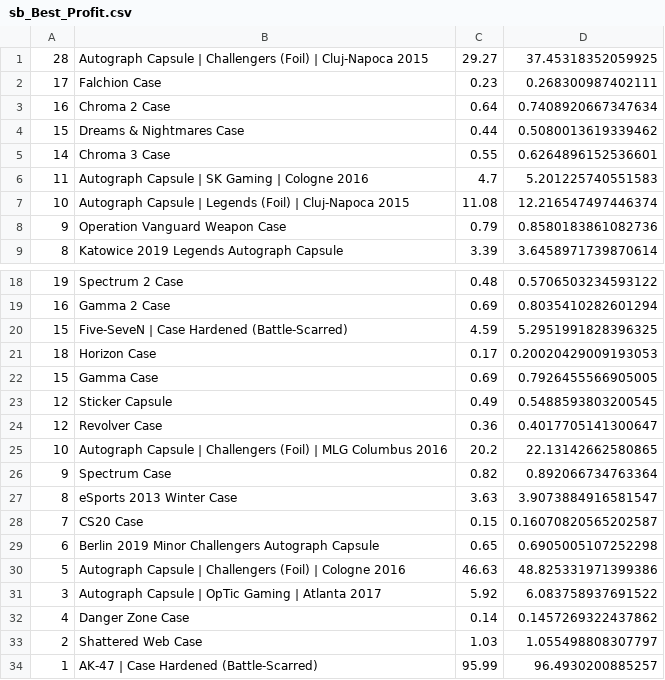
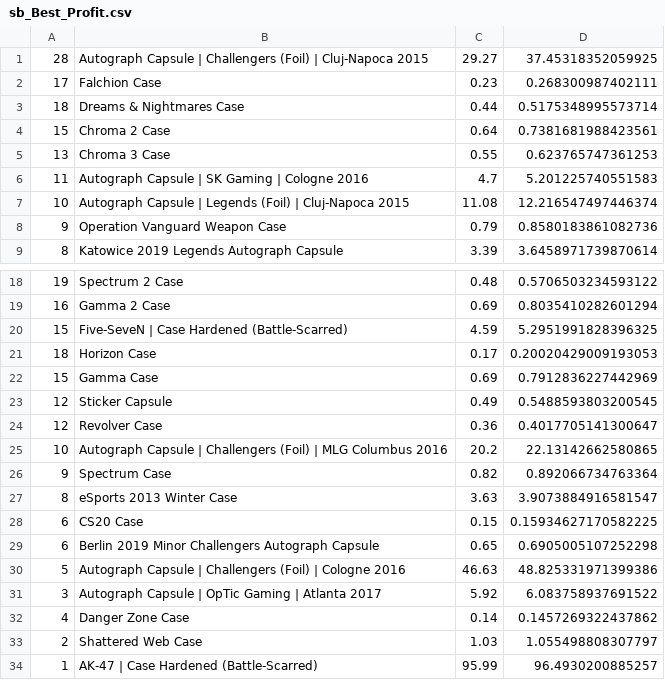
Before and after one commit to AUTACE/Trade_Data, a CSV file: sb_Best_Profit.csv, drawn as a sheet; only a part is shown, gaps mark what is left out.

Commit message:
Uploaded via octonode

```diff
--- a/sb_Best_Profit.csv
+++ b/sb_Best_Profit.csv
@@ -2,5 +2,5 @@
 17;Falchion Case;0.23;0.268300987402111
-16;Chroma 2 Case;0.64;0.7408920667347634
-15;Dreams & Nightmares Case;0.44;0.5080013619339462
-14;Chroma 3 Case;0.55;0.6264896152536601
+18;Dreams & Nightmares Case;0.44;0.5175348995573714
+15;Chroma 2 Case;0.64;0.7381681988423561
+13;Chroma 3 Case;0.55;0.623765747361253
 11;Autograph Capsule | SK Gaming | Cologne 2016;4.7;5.201225740551583
@@ -21,3 +21,3 @@
 18;Horizon Case;0.17;0.20020429009193053
-15;Gamma Case;0.69;0.7926455566905005
+15;Gamma Case;0.69;0.7912836227442969
 12;Sticker Capsule;0.49;0.5488593803200545
@@ -27,3 +27,3 @@
 8;eSports 2013 Winter Case;3.63;3.9073884916581547
-7;CS20 Case;0.15;0.16070820565202587
+6;CS20 Case;0.15;0.15934627170582225
 6;Berlin 2019 Minor Challengers Autograph Capsule;0.65;0.6905005107252298
```
